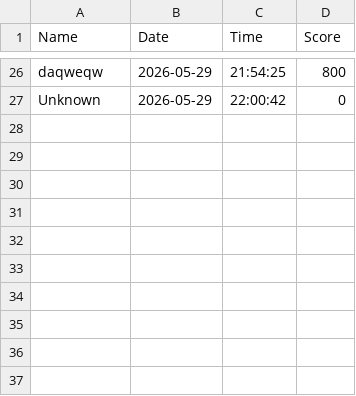
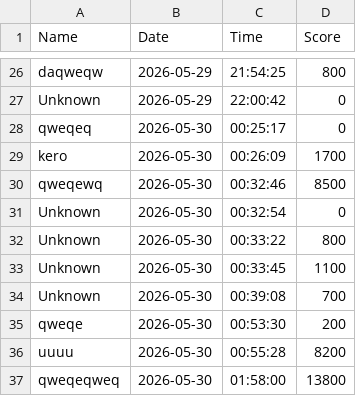
Before and after one commit to ifrankerem/battle_city, a CSV file: src/scores.csv, drawn as a sheet; only a part is shown, gaps mark what is left out; the diff names each change by its address in the sheet, - before the commit and + after, or states it on an @@ line.

```diff
--- a/src/scores.csv
+++ b/src/scores.csv
+row 28: qweqeq | 2026-05-30 | 00:25:17 | 0
+row 29: kero | 2026-05-30 | 00:26:09 | 1700
+row 30: qweqewq | 2026-05-30 | 00:32:46 | 8500
+row 31: Unknown | 2026-05-30 | 00:32:54 | 0
+row 32: Unknown | 2026-05-30 | 00:33:22 | 800
+row 33: Unknown | 2026-05-30 | 00:33:45 | 1100
+row 34: Unknown | 2026-05-30 | 00:39:08 | 700
+row 35: qweqe | 2026-05-30 | 00:53:30 | 200
+row 36: uuuu | 2026-05-30 | 00:55:28 | 8200
+row 37: qweqeqweq | 2026-05-30 | 01:58:00 | 13800
```
Also changed, not shown: 12 other files.
